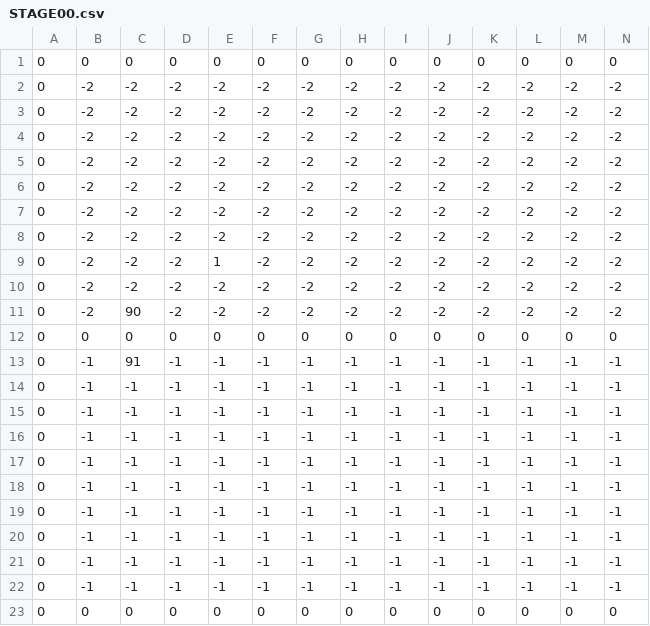
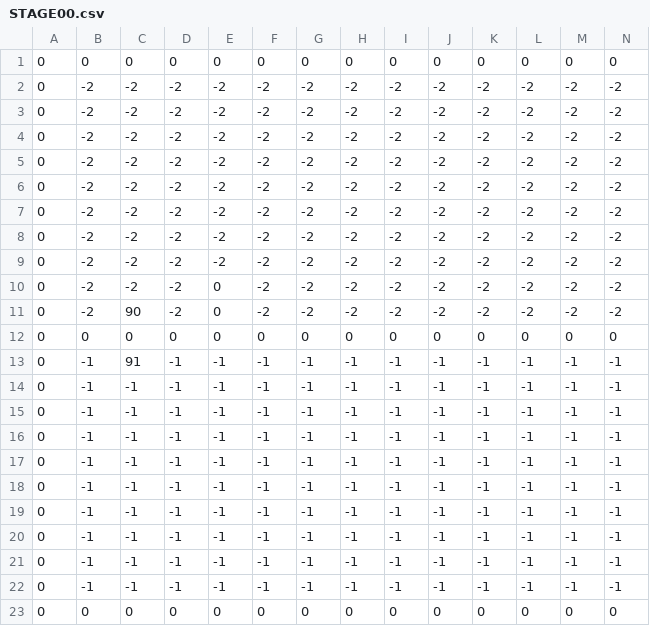
Before and after one commit to keisuke0211/cos-mos-ver_a, a CSV file: data/GAMEDATA/STAGE/csv/STAGE00.csv, drawn as a sheet; only a part is shown; removed rows and columns are numbered as before the commit, all else as after; rows hold the shown columns only; the diff names each change by its address in the sheet, - before the commit and + after, or states it on an @@ line.

```diff
--- a/data/GAMEDATA/STAGE/csv/STAGE00.csv
+++ b/data/GAMEDATA/STAGE/csv/STAGE00.csv
-row 9: 0 | -2 | -2 | -2 | 1 | -2 | -2 | -2 | -2 | -2 | -2 | -2 | -2 | -2
+row 10: 0 | -2 | -2 | -2 | 0 | -2 | -2 | -2 | -2 | -2 | -2 | -2 | -2 | -2
-E11: -2
+E11: 0
```
Also changed, not shown: 8 other files.
